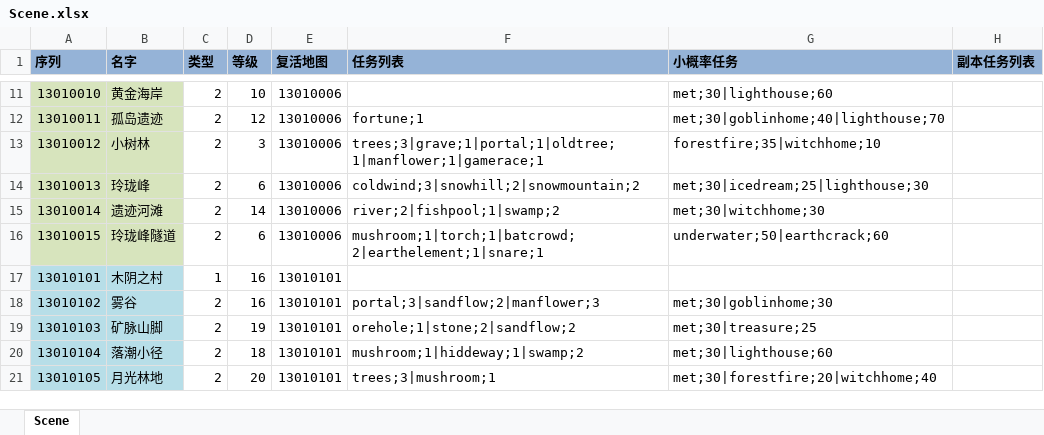
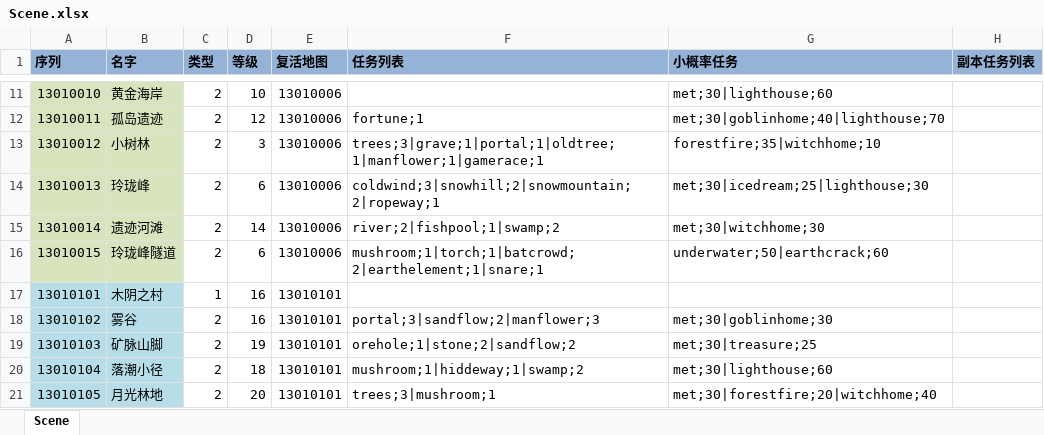
Before and after one commit to realeternia/TOMClassic, an Excel workbook: ConfigData/Xlsx/Scene.xlsx, sheet Scene, drawn as a sheet; only a part is shown, gaps mark what is left out; values as stored, in another font and other column widths than the file's, no borders; conditional formats and table styles not drawn; the diff names each change by its address in the sheet, - before the commit and + after, or states it on an @@ line.

```diff
--- a/ConfigData/Xlsx/Scene.xlsx (sheet Scene)
+++ b/ConfigData/Xlsx/Scene.xlsx (sheet Scene)
-F14 (任务列表): coldwind;3|snowhill;2|snowmountain;2
+F14 (任务列表): coldwind;3|snowhill;2|snowmountain;2|ropeway;1
```
Also changed, not shown: ConfigData/Xlsx/Bless.xlsx, ConfigData/Xlsx/SceneQuest.xlsx, 11 other files.
